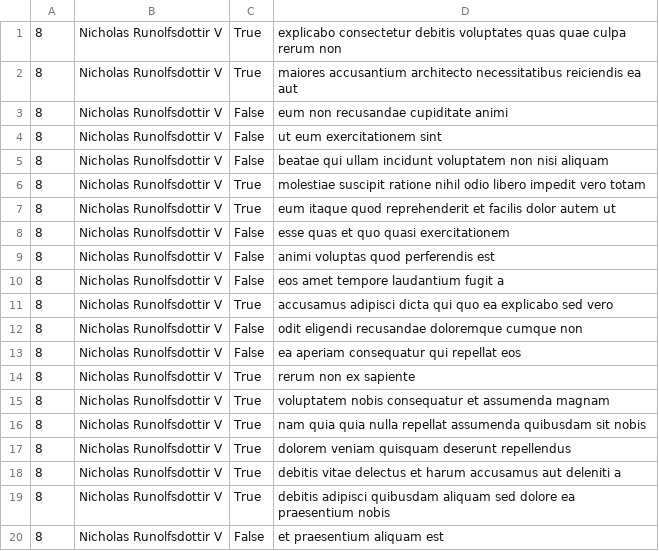
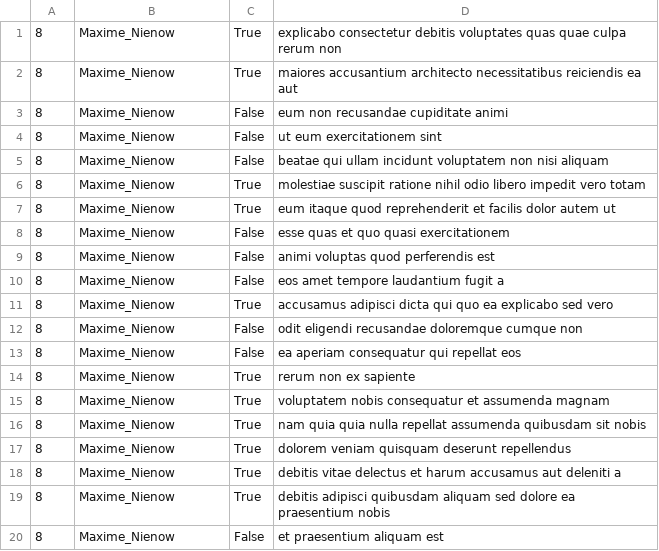
Before and after one commit to Surayehabeshalij/alx_python, a CSV file: api/8.csv, drawn as a sheet.

Commit message:
Update 8.csv

```diff
--- a/api/8.csv
+++ b/api/8.csv
@@ -1,20 +1,20 @@
-"8","Nicholas Runolfsdottir V","True","explicabo consectetur debitis voluptates quas quae culpa rerum non"
-"8","Nicholas Runolfsdottir V","True","maiores accusantium architecto necessitatibus reiciendis ea aut"
-"8","Nicholas Runolfsdottir V","False","eum non recusandae cupiditate animi"
-"8","Nicholas Runolfsdottir V","False","ut eum exercitationem sint"
-"8","Nicholas Runolfsdottir V","False","beatae qui ullam incidunt voluptatem non nisi aliquam"
-"8","Nicholas Runolfsdottir V","True","molestiae suscipit ratione nihil odio libero impedit vero totam"
-"8","Nicholas Runolfsdottir V","True","eum itaque quod reprehenderit et facilis dolor autem ut"
-"8","Nicholas Runolfsdottir V","False","esse quas et quo quasi exercitationem"
-"8","Nicholas Runolfsdottir V","False","animi voluptas quod perferendis est"
-"8","Nicholas Runolfsdottir V","False","eos amet tempore laudantium fugit a"
-"8","Nicholas Runolfsdottir V","True","accusamus adipisci dicta qui quo ea explicabo sed vero"
-"8","Nicholas Runolfsdottir V","False","odit eligendi recusandae doloremque cumque non"
-"8","Nicholas Runolfsdottir V","False","ea aperiam consequatur qui repellat eos"
-"8","Nicholas Runolfsdottir V","True","rerum non ex sapiente"
-"8","Nicholas Runolfsdottir V","True","voluptatem nobis consequatur et assumenda magnam"
-"8","Nicholas Runolfsdottir V","True","nam quia quia nulla repellat assumenda quibusdam sit nobis"
-"8","Nicholas Runolfsdottir V","True","dolorem veniam quisquam deserunt repellendus"
-"8","Nicholas Runolfsdottir V","True","debitis vitae delectus et harum accusamus aut deleniti a"
-"8","Nicholas Runolfsdottir V","True","debitis adipisci quibusdam aliquam sed dolore ea praesentium nobis"
-"8","Nicholas Runolfsdottir V","False","et praesentium aliquam est"
+"8","Maxime_Nienow","True","explicabo consectetur debitis voluptates quas quae culpa rerum non"
+"8","Maxime_Nienow","True","maiores accusantium architecto necessitatibus reiciendis ea aut"
+"8","Maxime_Nienow","False","eum non recusandae cupiditate animi"
+"8","Maxime_Nienow","False","ut eum exercitationem sint"
+"8","Maxime_Nienow","False","beatae qui ullam incidunt voluptatem non nisi aliquam"
+"8","Maxime_Nienow","True","molestiae suscipit ratione nihil odio libero impedit vero totam"
+"8","Maxime_Nienow","True","eum itaque quod reprehenderit et facilis dolor autem ut"
+"8","Maxime_Nienow","False","esse quas et quo quasi exercitationem"
+"8","Maxime_Nienow","False","animi voluptas quod perferendis est"
+"8","Maxime_Nienow","False","eos amet tempore laudantium fugit a"
+"8","Maxime_Nienow","True","accusamus adipisci dicta qui quo ea explicabo sed vero"
+"8","Maxime_Nienow","False","odit eligendi recusandae doloremque cumque non"
+"8","Maxime_Nienow","False","ea aperiam consequatur qui repellat eos"
+"8","Maxime_Nienow","True","rerum non ex sapiente"
+"8","Maxime_Nienow","True","voluptatem nobis consequatur et assumenda magnam"
+"8","Maxime_Nienow","True","nam quia quia nulla repellat assumenda quibusdam sit nobis"
+"8","Maxime_Nienow","True","dolorem veniam quisquam deserunt repellendus"
+"8","Maxime_Nienow","True","debitis vitae delectus et harum accusamus aut deleniti a"
+"8","Maxime_Nienow","True","debitis adipisci quibusdam aliquam sed dolore ea praesentium nobis"
+"8","Maxime_Nienow","False","et praesentium aliquam est"
```
